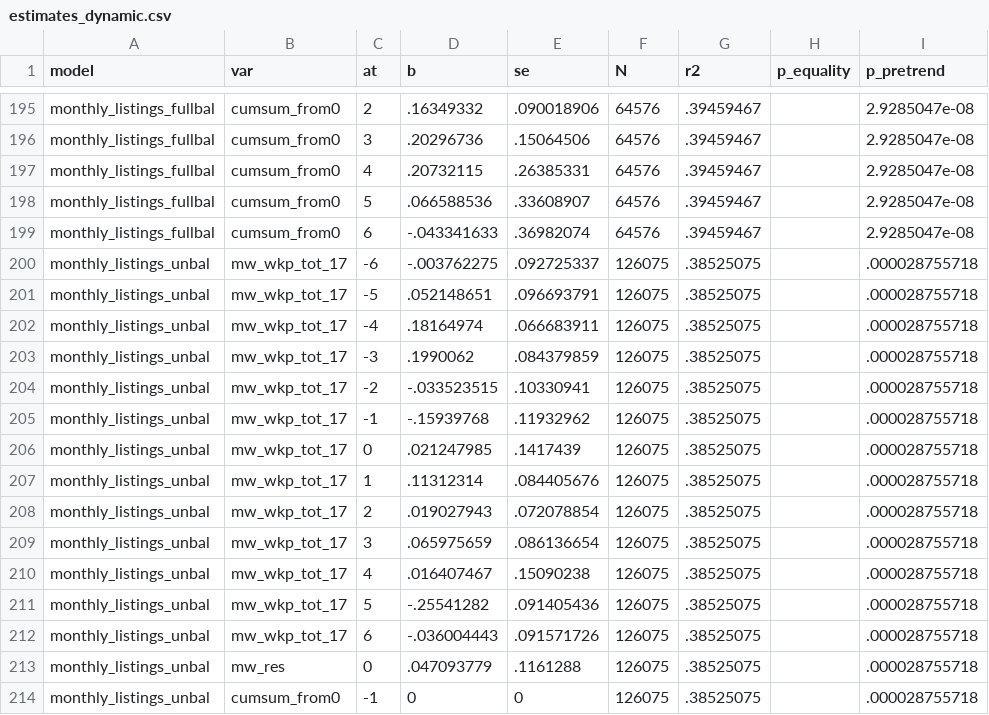
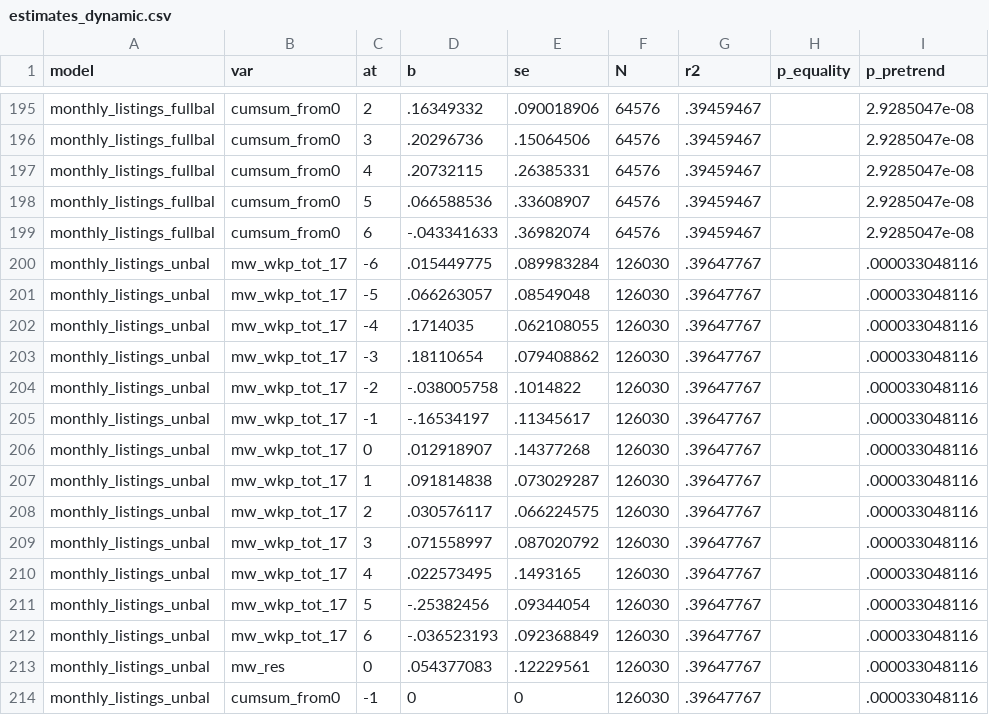
Before and after one commit to diegogentilepassaro/min_wage_rent, a CSV file: analysis/fd_robustness/output/estimates_dynamic.csv, drawn as a sheet; only a part is shown, gaps mark what is left out; the diff covers the shown part only.

```diff
--- a/analysis/fd_robustness/output/estimates_dynamic.csv
+++ b/analysis/fd_robustness/output/estimates_dynamic.csv
@@ -199,16 +199,16 @@ monthly_listings_fullbal,cumsum_from0,5,.066588536,.33608907,64576,.39459467,,2.
 monthly_listings_fullbal,cumsum_from0,6,-.043341633,.36982074,64576,.39459467,,2.9285047e-08
-monthly_listings_unbal,mw_wkp_tot_17,-6,-.003762275,.092725337,126075,.38525075,,.000028755718
-monthly_listings_unbal,mw_wkp_tot_17,-5,.052148651,.096693791,126075,.38525075,,.000028755718
-monthly_listings_unbal,mw_wkp_tot_17,-4,.18164974,.066683911,126075,.38525075,,.000028755718
-monthly_listings_unbal,mw_wkp_tot_17,-3,.1990062,.084379859,126075,.38525075,,.000028755718
-monthly_listings_unbal,mw_wkp_tot_17,-2,-.033523515,.10330941,126075,.38525075,,.000028755718
-monthly_listings_unbal,mw_wkp_tot_17,-1,-.15939768,.11932962,126075,.38525075,,.000028755718
-monthly_listings_unbal,mw_wkp_tot_17,0,.021247985,.1417439,126075,.38525075,,.000028755718
-monthly_listings_unbal,mw_wkp_tot_17,1,.11312314,.084405676,126075,.38525075,,.000028755718
-monthly_listings_unbal,mw_wkp_tot_17,2,.019027943,.072078854,126075,.38525075,,.000028755718
-monthly_listings_unbal,mw_wkp_tot_17,3,.065975659,.086136654,126075,.38525075,,.000028755718
-monthly_listings_unbal,mw_wkp_tot_17,4,.016407467,.15090238,126075,.38525075,,.000028755718
-monthly_listings_unbal,mw_wkp_tot_17,5,-.25541282,.091405436,126075,.38525075,,.000028755718
-monthly_listings_unbal,mw_wkp_tot_17,6,-.036004443,.091571726,126075,.38525075,,.000028755718
-monthly_listings_unbal,mw_res,0,.047093779,.1161288,126075,.38525075,,.000028755718
-monthly_listings_unbal,cumsum_from0,-1,0,0,126075,.38525075,,.000028755718
+monthly_listings_unbal,mw_wkp_tot_17,-6,.015449775,.089983284,126030,.39647767,,.000033048116
+monthly_listings_unbal,mw_wkp_tot_17,-5,.066263057,.08549048,126030,.39647767,,.000033048116
+monthly_listings_unbal,mw_wkp_tot_17,-4,.1714035,.062108055,126030,.39647767,,.000033048116
+monthly_listings_unbal,mw_wkp_tot_17,-3,.18110654,.079408862,126030,.39647767,,.000033048116
+monthly_listings_unbal,mw_wkp_tot_17,-2,-.038005758,.1014822,126030,.39647767,,.000033048116
+monthly_listings_unbal,mw_wkp_tot_17,-1,-.16534197,.11345617,126030,.39647767,,.000033048116
+monthly_listings_unbal,mw_wkp_tot_17,0,.012918907,.14377268,126030,.39647767,,.000033048116
+monthly_listings_unbal,mw_wkp_tot_17,1,.091814838,.073029287,126030,.39647767,,.000033048116
+monthly_listings_unbal,mw_wkp_tot_17,2,.030576117,.066224575,126030,.39647767,,.000033048116
+monthly_listings_unbal,mw_wkp_tot_17,3,.071558997,.087020792,126030,.39647767,,.000033048116
+monthly_listings_unbal,mw_wkp_tot_17,4,.022573495,.1493165,126030,.39647767,,.000033048116
+monthly_listings_unbal,mw_wkp_tot_17,5,-.25382456,.09344054,126030,.39647767,,.000033048116
+monthly_listings_unbal,mw_wkp_tot_17,6,-.036523193,.092368849,126030,.39647767,,.000033048116
+monthly_listings_unbal,mw_res,0,.054377083,.12229561,126030,.39647767,,.000033048116
+monthly_listings_unbal,cumsum_from0,-1,0,0,126030,.39647767,,.000033048116
```
Also changed, not shown: 35 edited cells elsewhere in this file, 10 other files.
